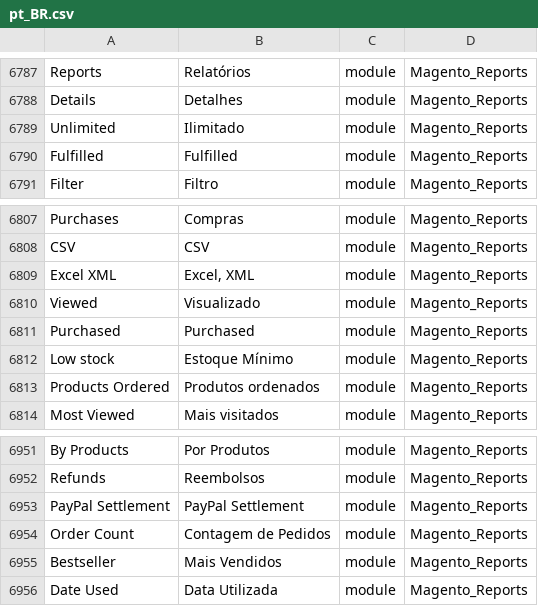
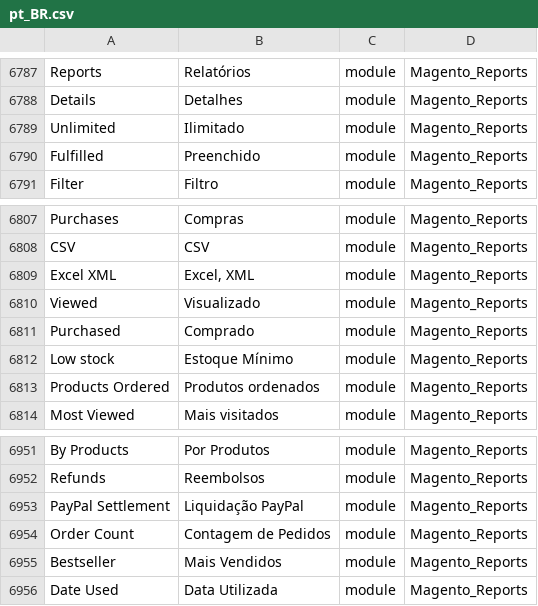
Before and after one commit to albertobraschi/traducao_magento2_pt_br, a CSV file: pt_BR.csv, drawn as a sheet; only a part is shown, gaps mark what is left out; the diff covers the shown part only; the diff names each change by its address in the sheet, - before the commit and + after, or states it on an @@ line.

```diff
--- a/pt_BR.csv
+++ b/pt_BR.csv
-B6790: Fulfilled
+B6790: Preenchido
-B6811: Purchased
+B6811: Comprado
-B6953: PayPal Settlement
+B6953: Liquidação PayPal
```
Also changed, not shown: 22 edited cells elsewhere in this file.
